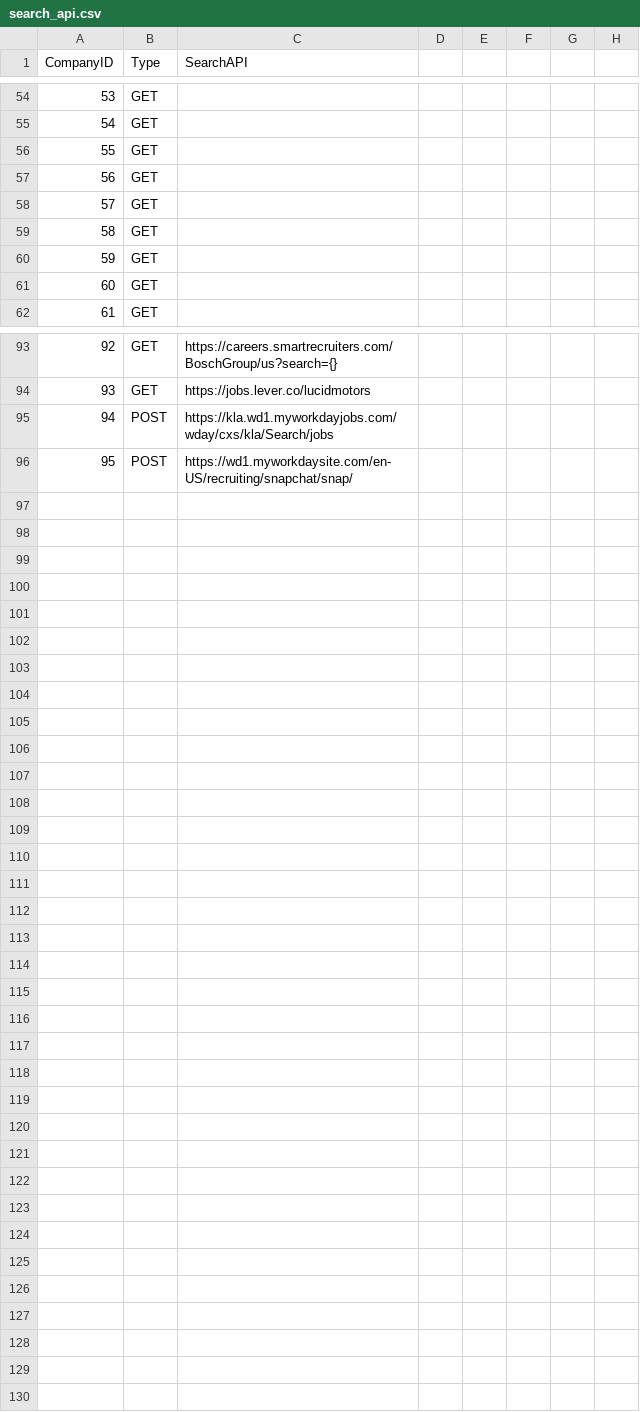
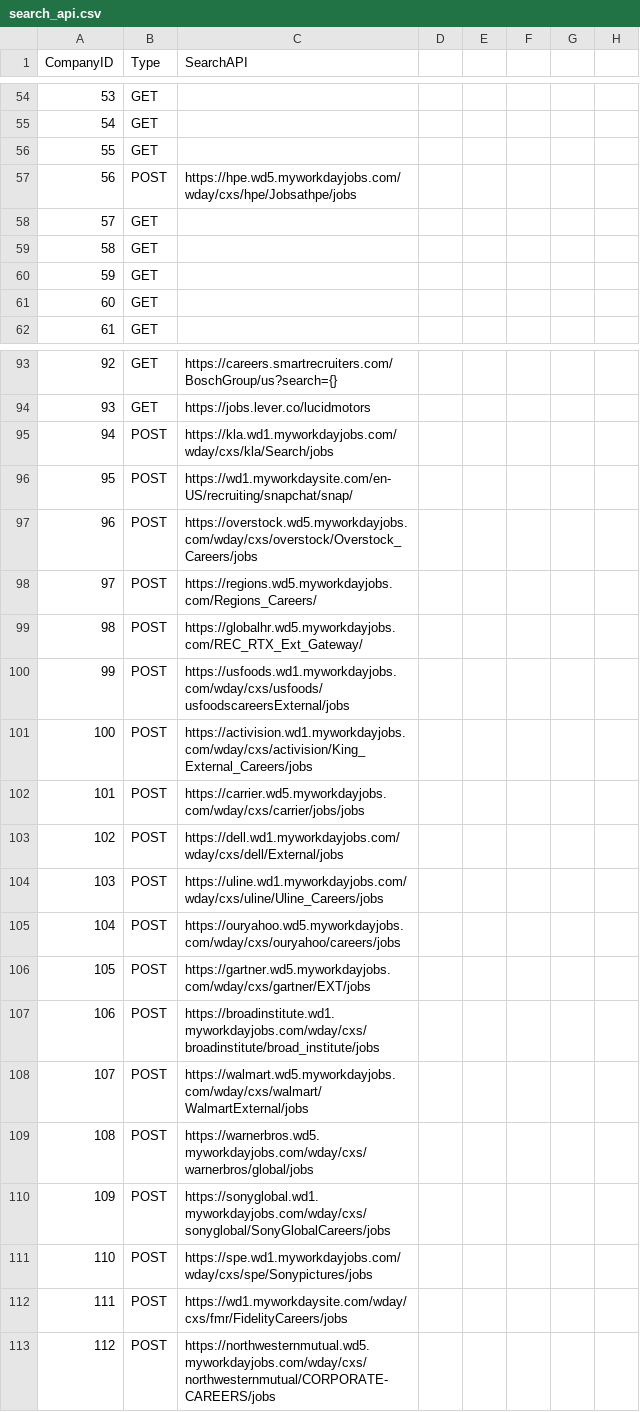
Before and after one commit to mehtajinesh/New-Full-Time-Jobs-Notifier, a CSV file: data/search_api.csv, drawn as a sheet; only a part is shown, gaps mark what is left out.

```diff
--- a/data/search_api.csv
+++ b/data/search_api.csv
@@ -56,3 +56,3 @@ CompanyID,Type,SearchAPI
 55,GET,
-56,GET,
+56,POST,https://hpe.wd5.myworkdayjobs.com/wday/cxs/hpe/Jobsathpe/jobs
 57,GET,
@@ -96 +96,18 @@ CompanyID,Type,SearchAPI
 95,POST,https://wd1.myworkdaysite.com/en-US/recruiting/snapchat/snap/
+96,POST,https://overstock.wd5.myworkdayjobs.com/wday/cxs/overstock/Overstock_Careers/jobs
+97,POST,https://regions.wd5.myworkdayjobs.com/Regions_Careers/
+98,POST,https://globalhr.wd5.myworkdayjobs.com/REC_RTX_Ext_Gateway/
+99,POST,https://usfoods.wd1.myworkdayjobs.com/wday/cxs/usfoods/usfoodscareersExternal/jobs
+100,POST,https://activision.wd1.myworkdayjobs.com/wday/cxs/activision/King_External_Careers/jobs
+101,POST,https://carrier.wd5.myworkdayjobs.com/wday/cxs/carrier/jobs/jobs
+102,POST,https://dell.wd1.myworkdayjobs.com/wday/cxs/dell/External/jobs
+103,POST,https://uline.wd1.myworkdayjobs.com/wday/cxs/uline/Uline_Careers/jobs
+104,POST,https://ouryahoo.wd5.myworkdayjobs.com/wday/cxs/ouryahoo/careers/jobs
+105,POST,https://gartner.wd5.myworkdayjobs.com/wday/cxs/gartner/EXT/jobs
+106,POST,https://broadinstitute.wd1.myworkdayjobs.com/wday/cxs/broadinstitute/broad_institute/jobs
+107,POST,https://walmart.wd5.myworkdayjobs.com/wday/cxs/walmart/WalmartExternal/jobs
+108,POST,https://warnerbros.wd5.myworkdayjobs.com/wday/cxs/warnerbros/global/jobs
+109,POST,https://sonyglobal.wd1.myworkdayjobs.com/wday/cxs/sonyglobal/SonyGlobalCareers/jobs
+110,POST,https://spe.wd1.myworkdayjobs.com/wday/cxs/spe/Sonypictures/jobs
+111,POST,https://wd1.myworkdaysite.com/wday/cxs/fmr/FidelityCareers/jobs
+112,POST,https://northwesternmutual.wd5.myworkdayjobs.com/wday/cxs/northwesternmutual/CORPORATE-CAREERS/jobs
```
Also changed, not shown: data/already_known_jobs.csv, data/company_data.csv, 5 other files.
